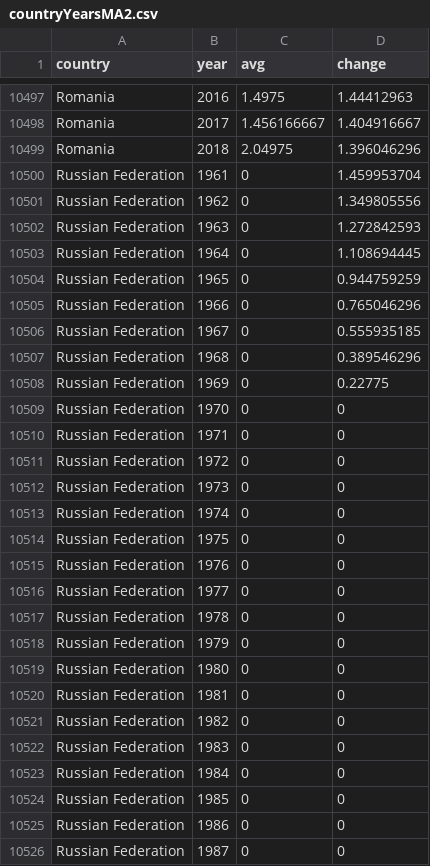
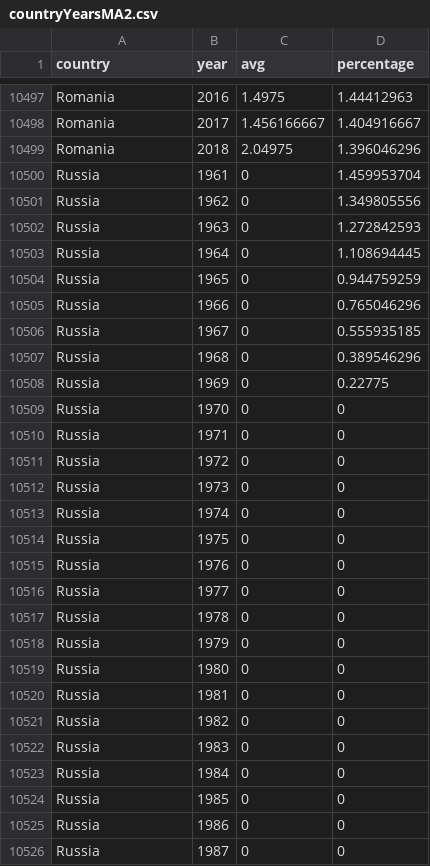
Before and after one commit to szhangg18/szhangg18.github.io, a CSV file: countryYearsMA2.csv, drawn as a sheet; only a part is shown, gaps mark what is left out; the diff covers the shown part only.

Commit message:
Add files via upload

```diff
--- a/countryYearsMA2.csv
+++ b/countryYearsMA2.csv
@@ -1 +1 @@
-country,year,avg,change
+country,year,avg,percentage
@@ -10499,28 +10499,28 @@ Romania,2017,1.456166667,1.404916667
 Romania,2018,2.04975,1.396046296
-Russian Federation,1961,0,1.459953704
-Russian Federation,1962,0,1.349805556
-Russian Federation,1963,0,1.272842593
-Russian Federation,1964,0,1.108694445
-Russian Federation,1965,0,0.944759259
-Russian Federation,1966,0,0.765046296
-Russian Federation,1967,0,0.555935185
-Russian Federation,1968,0,0.389546296
-Russian Federation,1969,0,0.22775
-Russian Federation,1970,0,0
-Russian Federation,1971,0,0
-Russian Federation,1972,0,0
-Russian Federation,1973,0,0
-Russian Federation,1974,0,0
-Russian Federation,1975,0,0
-Russian Federation,1976,0,0
-Russian Federation,1977,0,0
-Russian Federation,1978,0,0
-Russian Federation,1979,0,0
-Russian Federation,1980,0,0
-Russian Federation,1981,0,0
-Russian Federation,1982,0,0
-Russian Federation,1983,0,0
-Russian Federation,1984,0,0
-Russian Federation,1985,0,0
-Russian Federation,1986,0,0
-Russian Federation,1987,0,0
+Russia,1961,0,1.459953704
+Russia,1962,0,1.349805556
+Russia,1963,0,1.272842593
+Russia,1964,0,1.108694445
+Russia,1965,0,0.944759259
+Russia,1966,0,0.765046296
+Russia,1967,0,0.555935185
+Russia,1968,0,0.389546296
+Russia,1969,0,0.22775
+Russia,1970,0,0
+Russia,1971,0,0
+Russia,1972,0,0
+Russia,1973,0,0
+Russia,1974,0,0
+Russia,1975,0,0
+Russia,1976,0,0
+Russia,1977,0,0
+Russia,1978,0,0
+Russia,1979,0,0
+Russia,1980,0,0
+Russia,1981,0,0
+Russia,1982,0,0
+Russia,1983,0,0
+Russia,1984,0,0
+Russia,1985,0,0
+Russia,1986,0,0
+Russia,1987,0,0
```
Also changed, not shown: 90 edited cells elsewhere in this file.
